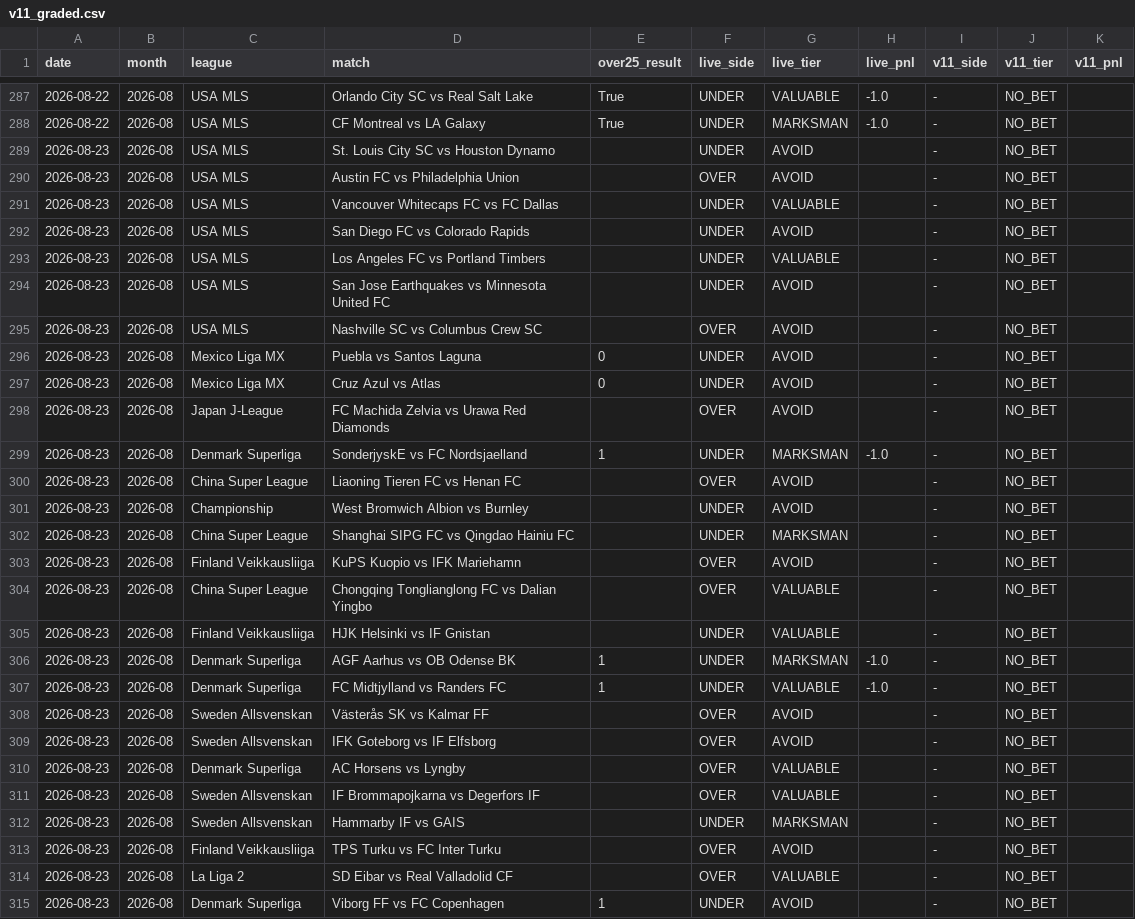
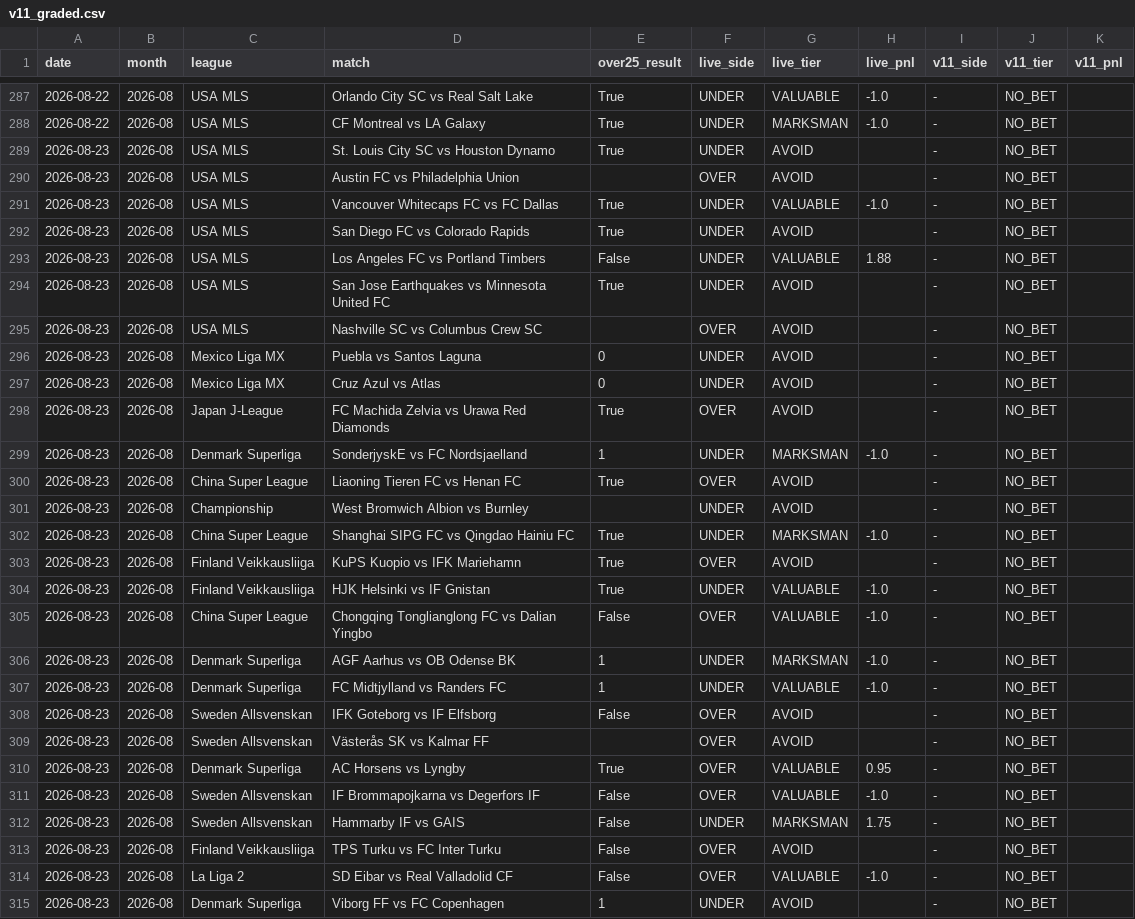
Before and after one commit to NevixAA/wowza_v11, a CSV file: output/v11_graded.csv, drawn as a sheet; only a part is shown, gaps mark what is left out; the diff covers the shown part only.

```diff
--- a/output/v11_graded.csv
+++ b/output/v11_graded.csv
@@ -288,8 +288,8 @@ date,month,league,match,over25_result,live_side,live_tier,live_pnl,v11_side,v11_
 2026-08-22,2026-08,USA MLS,CF Montreal vs LA Galaxy,True,UNDER,MARKSMAN,-1.0,-,NO_BET,
-2026-08-23,2026-08,USA MLS,St. Louis City SC vs Houston Dynamo,,UNDER,AVOID,,-,NO_BET,
+2026-08-23,2026-08,USA MLS,St. Louis City SC vs Houston Dynamo,True,UNDER,AVOID,,-,NO_BET,
 2026-08-23,2026-08,USA MLS,Austin FC vs Philadelphia Union,,OVER,AVOID,,-,NO_BET,
-2026-08-23,2026-08,USA MLS,Vancouver Whitecaps FC vs FC Dallas,,UNDER,VALUABLE,,-,NO_BET,
-2026-08-23,2026-08,USA MLS,San Diego FC vs Colorado Rapids,,UNDER,AVOID,,-,NO_BET,
-2026-08-23,2026-08,USA MLS,Los Angeles FC vs Portland Timbers,,UNDER,VALUABLE,,-,NO_BET,
-2026-08-23,2026-08,USA MLS,San Jose Earthquakes vs Minnesota United FC,,UNDER,AVOID,,-,NO_BET,
+2026-08-23,2026-08,USA MLS,Vancouver Whitecaps FC vs FC Dallas,True,UNDER,VALUABLE,-1.0,-,NO_BET,
+2026-08-23,2026-08,USA MLS,San Diego FC vs Colorado Rapids,True,UNDER,AVOID,,-,NO_BET,
+2026-08-23,2026-08,USA MLS,Los Angeles FC vs Portland Timbers,False,UNDER,VALUABLE,1.88,-,NO_BET,
+2026-08-23,2026-08,USA MLS,San Jose Earthquakes vs Minnesota United FC,True,UNDER,AVOID,,-,NO_BET,
 2026-08-23,2026-08,USA MLS,Nashville SC vs Columbus Crew SC,,OVER,AVOID,,-,NO_BET,
@@ -297,19 +297,19 @@ date,month,league,match,over25_result,live_side,live_tier,live_pnl,v11_side,v11_
 2026-08-23,2026-08,Mexico Liga MX,Cruz Azul vs Atlas,0,UNDER,AVOID,,-,NO_BET,
-2026-08-23,2026-08,Japan J-League,FC Machida Zelvia vs Urawa Red Diamonds,,OVER,AVOID,,-,NO_BET,
+2026-08-23,2026-08,Japan J-League,FC Machida Zelvia vs Urawa Red Diamonds,True,OVER,AVOID,,-,NO_BET,
 2026-08-23,2026-08,Denmark Superliga,SonderjyskE vs FC Nordsjaelland,1,UNDER,MARKSMAN,-1.0,-,NO_BET,
-2026-08-23,2026-08,China Super League,Liaoning Tieren FC vs Henan FC,,OVER,AVOID,,-,NO_BET,
+2026-08-23,2026-08,China Super League,Liaoning Tieren FC vs Henan FC,True,OVER,AVOID,,-,NO_BET,
 2026-08-23,2026-08,Championship,West Bromwich Albion vs Burnley,,UNDER,AVOID,,-,NO_BET,
-2026-08-23,2026-08,China Super League,Shanghai SIPG FC vs Qingdao Hainiu FC,,UNDER,MARKSMAN,,-,NO_BET,
-2026-08-23,2026-08,Finland Veikkausliiga,KuPS Kuopio vs IFK Mariehamn,,OVER,AVOID,,-,NO_BET,
-2026-08-23,2026-08,China Super League,Chongqing Tonglianglong FC vs Dalian Yingbo,,OVER,VALUABLE,,-,NO_BET,
-2026-08-23,2026-08,Finland Veikkausliiga,HJK Helsinki vs IF Gnistan,,UNDER,VALUABLE,,-,NO_BET,
+2026-08-23,2026-08,China Super League,Shanghai SIPG FC vs Qingdao Hainiu FC,True,UNDER,MARKSMAN,-1.0,-,NO_BET,
+2026-08-23,2026-08,Finland Veikkausliiga,KuPS Kuopio vs IFK Mariehamn,True,OVER,AVOID,,-,NO_BET,
+2026-08-23,2026-08,Finland Veikkausliiga,HJK Helsinki vs IF Gnistan,True,UNDER,VALUABLE,-1.0,-,NO_BET,
+2026-08-23,2026-08,China Super League,Chongqing Tonglianglong FC vs Dalian Yingbo,False,OVER,VALUABLE,-1.0,-,NO_BET,
 2026-08-23,2026-08,Denmark Superliga,AGF Aarhus vs OB Odense BK,1,UNDER,MARKSMAN,-1.0,-,NO_BET,
 2026-08-23,2026-08,Denmark Superliga,FC Midtjylland vs Randers FC,1,UNDER,VALUABLE,-1.0,-,NO_BET,
+2026-08-23,2026-08,Sweden Allsvenskan,IFK Goteborg vs IF Elfsborg,False,OVER,AVOID,,-,NO_BET,
 2026-08-23,2026-08,Sweden Allsvenskan,Västerås SK vs Kalmar FF,,OVER,AVOID,,-,NO_BET,
-2026-08-23,2026-08,Sweden Allsvenskan,IFK Goteborg vs IF Elfsborg,,OVER,AVOID,,-,NO_BET,
-2026-08-23,2026-08,Denmark Superliga,AC Horsens vs Lyngby,,OVER,VALUABLE,,-,NO_BET,
-2026-08-23,2026-08,Sweden Allsvenskan,IF Brommapojkarna vs Degerfors IF,,OVER,VALUABLE,,-,NO_BET,
-2026-08-23,2026-08,Sweden Allsvenskan,Hammarby IF vs GAIS,,UNDER,MARKSMAN,,-,NO_BET,
-2026-08-23,2026-08,Finland Veikkausliiga,TPS Turku vs FC Inter Turku,,OVER,AVOID,,-,NO_BET,
-2026-08-23,2026-08,La Liga 2,SD Eibar vs Real Valladolid CF,,OVER,VALUABLE,,-,NO_BET,
+2026-08-23,2026-08,Denmark Superliga,AC Horsens vs Lyngby,True,OVER,VALUABLE,0.95,-,NO_BET,
+2026-08-23,2026-08,Sweden Allsvenskan,IF Brommapojkarna vs Degerfors IF,False,OVER,VALUABLE,-1.0,-,NO_BET,
+2026-08-23,2026-08,Sweden Allsvenskan,Hammarby IF vs GAIS,False,UNDER,MARKSMAN,1.75,-,NO_BET,
+2026-08-23,2026-08,Finland Veikkausliiga,TPS Turku vs FC Inter Turku,False,OVER,AVOID,,-,NO_BET,
+2026-08-23,2026-08,La Liga 2,SD Eibar vs Real Valladolid CF,False,OVER,VALUABLE,-1.0,-,NO_BET,
 2026-08-23,2026-08,Denmark Superliga,Viborg FF vs FC Copenhagen,1,UNDER,AVOID,,-,NO_BET,
```
Also changed, not shown: 6 added rows, 3 removed rows, 22 moved rows and 34 edited cells elsewhere in this file, output/v11_residual.csv, output/v11_shadow_log.csv, 3 other files.
